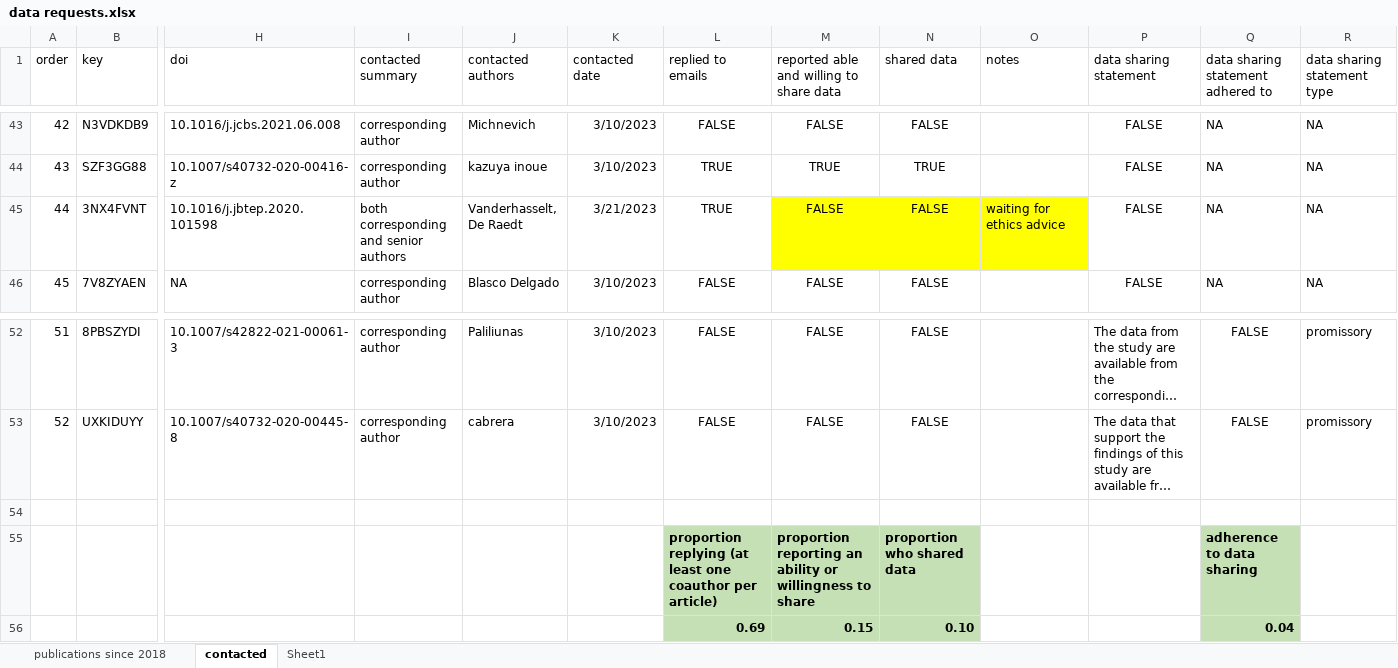
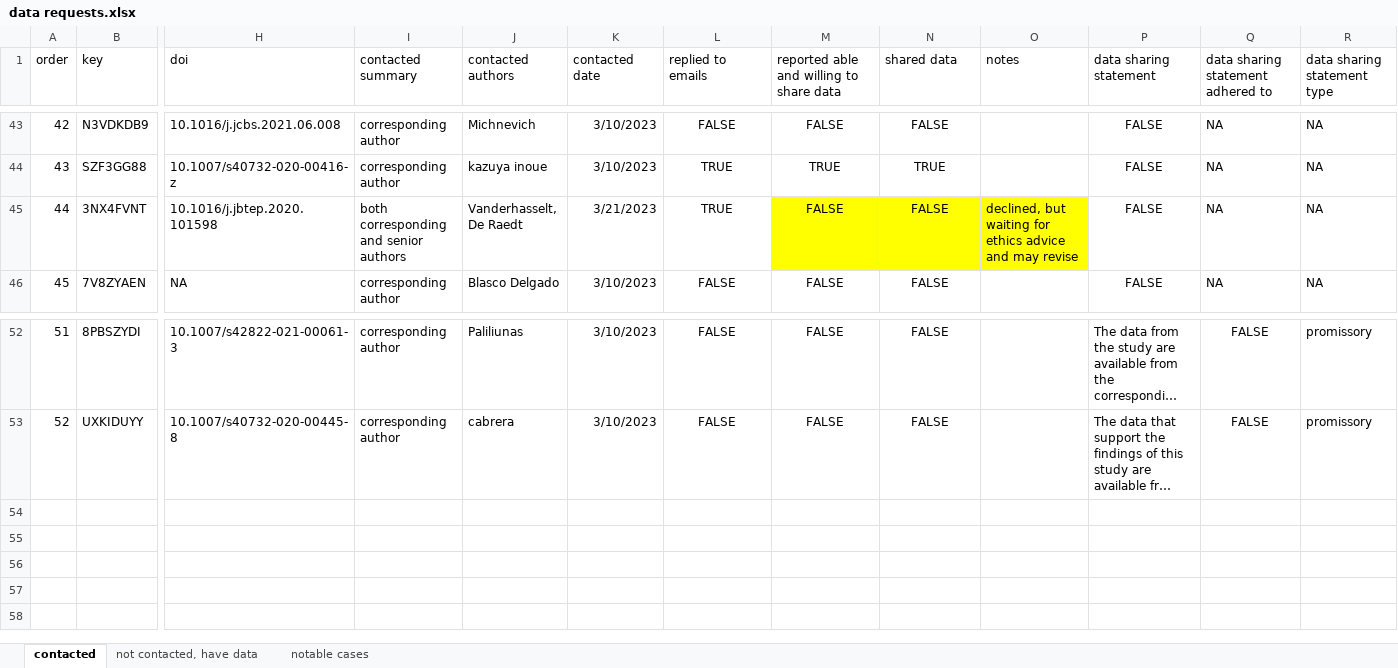
Before and after one commit to ianhussey/repository-of-published-irap-data, an Excel workbook: data/requests for data/data requests.xlsx, sheet contacted, drawn as a sheet; only a part is shown, gaps mark what is left out; long unchanged cells end in …; values as stored, in another font and other column widths than the file's, no borders; rows hold the shown columns only; the diff names each change by its address in the sheet, - before the commit and + after, or states it on an @@ line.

Commit message:
Update data requests.xlsx

```diff
--- a/data/requests for data/data requests.xlsx (sheet contacted)
+++ b/data/requests for data/data requests.xlsx (sheet contacted)
-sheet tab: Sheet1
+sheet tab: not contacted, have data
-sheet tab: publications since 2018
+sheet tab: notable cases
-O45 (notes): waiting for ethics advice
+O45 (notes): declined, but waiting for ethics advice and may revise
-row 54: (empty)
-row 55:  |  |  |  |  |  | proportion replying (at least one coauthor per article) | proportion reporting an ability or willingness to share | proportion who shared data |  |  | adherence to data sharing
-row 56:  |  |  |  |  |  | 0.69 | 0.15 | 0.10 |  |  | 0.04
```
